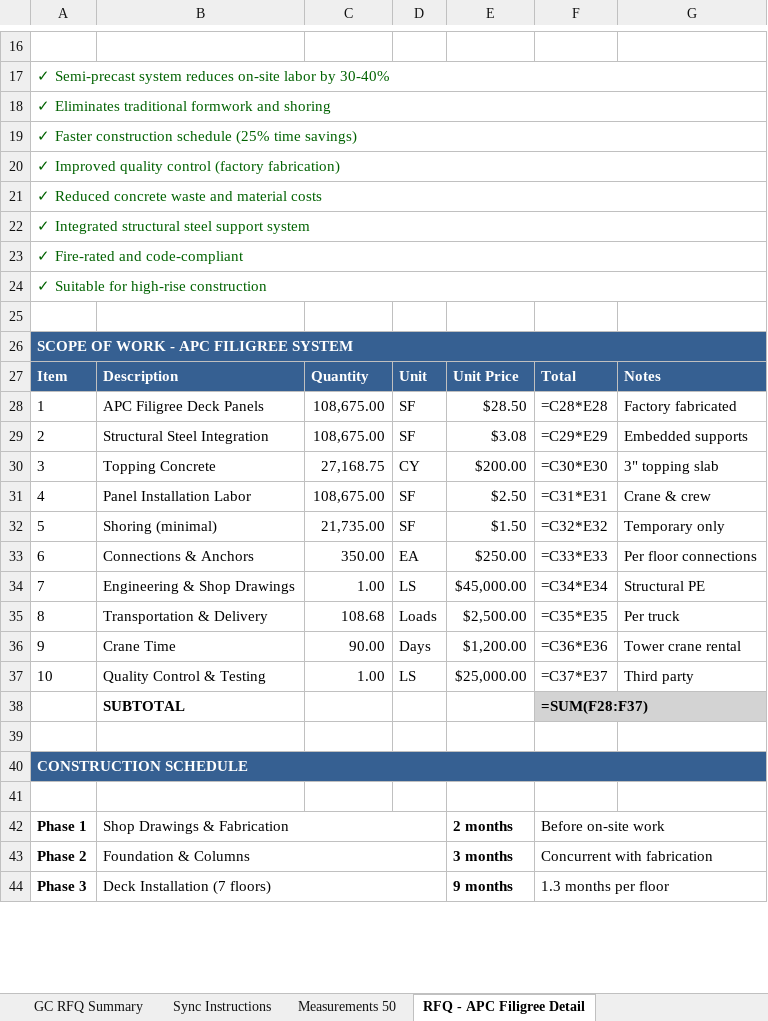
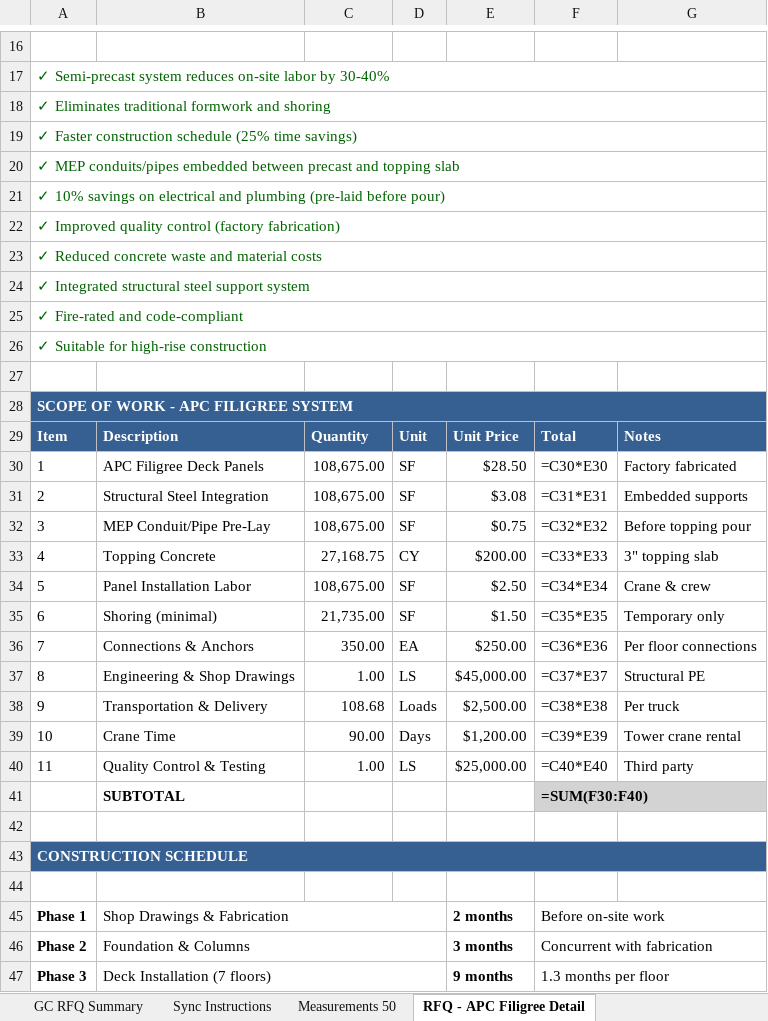
Before and after one commit to NeVoTM/2829-niagara-street, an Excel workbook: NEVO_Tower/outputs/NEVO_APC_Budget.xlsx, sheet RFQ - APC Filigree Detail, drawn as a sheet; only a part is shown, gaps mark what is left out; values as stored, in another font and other column widths than the file's, no borders; formulas without a stored value are shown as written; addresses are those after the commit; the diff names each change by its address in the sheet, - before the commit and + after, or states it on an @@ line.

Commit message:
Add MEP savings to APC Filigree budget
Additional savings from MEP embedding:
- Electrical: 10% savings (.31/SF) - conduits pre-laid on precast before topping
- Plumbing: 10% savings (.88/SF) - pipes sandwiched between precast and topping
- Total additional savings: ~

Updated RFQ:
- Added MEP embedding to benefits list
- Added MEP conduit/pipe pre-lay as scope item (.75/SF)
- Notes explain how conduits/pipes are laid on precast then encased in topping slab

This sandwich system reduces electrician and plumber labor significantly

```diff
--- a/NEVO_Tower/outputs/NEVO_APC_Budget.xlsx (sheet RFQ - APC Filigree Detail)
+++ b/NEVO_Tower/outputs/NEVO_APC_Budget.xlsx (sheet RFQ - APC Filigree Detail)
@@ column A renumbered between rows 20 and 40 @@
+A25:G25 merged
@@ A26 fill: #366092 → none, bold: on → off, text colour: #FFFFFF → #006100 @@
+row 27: (empty)
+row 28: SCOPE OF WORK - APC FILIGREE SYSTEM
-F30: =C28*E28
+F30: =C30*E30
-F31: =C29*E29
+F31: =C31*E31
+row 32: 3 | MEP Conduit/Pipe Pre-Lay | 108,675.00 | SF | $0.75 | =C32*E32 | Before topping pour
-F33: =C30*E30
+F33: =C33*E33
-F34: =C31*E31
+F34: =C34*E34
-F35: =C32*E32
+F35: =C35*E35
-F36: =C33*E33
+F36: =C36*E36
-F37: =C34*E34
+F37: =C37*E37
-F38: =C35*E35
+F38: =C38*E38
-F39: =C36*E36
+F39: =C39*E39
-F40: =C37*E37
+F40: =C40*E40
-F41: =SUM(F28:F37)
+F41: =SUM(F30:F40)
```
Also changed, not shown: sheet Hard Costs - APC Filigree, 1 other file.
